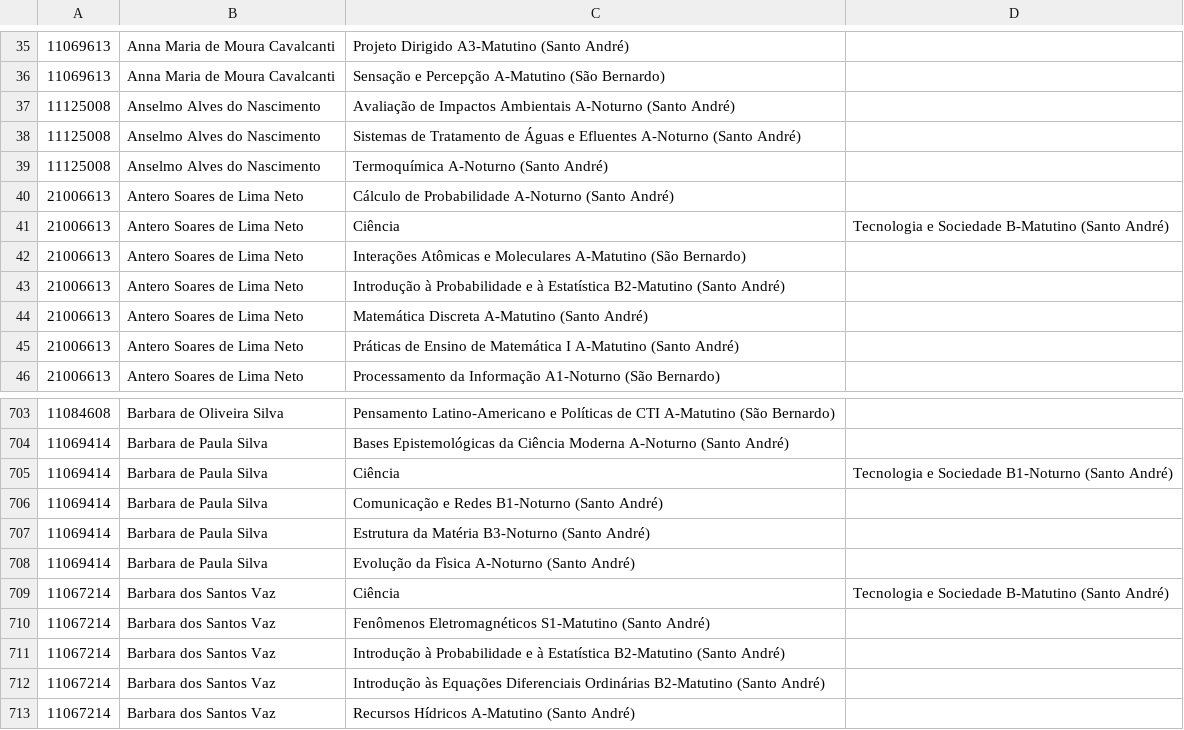
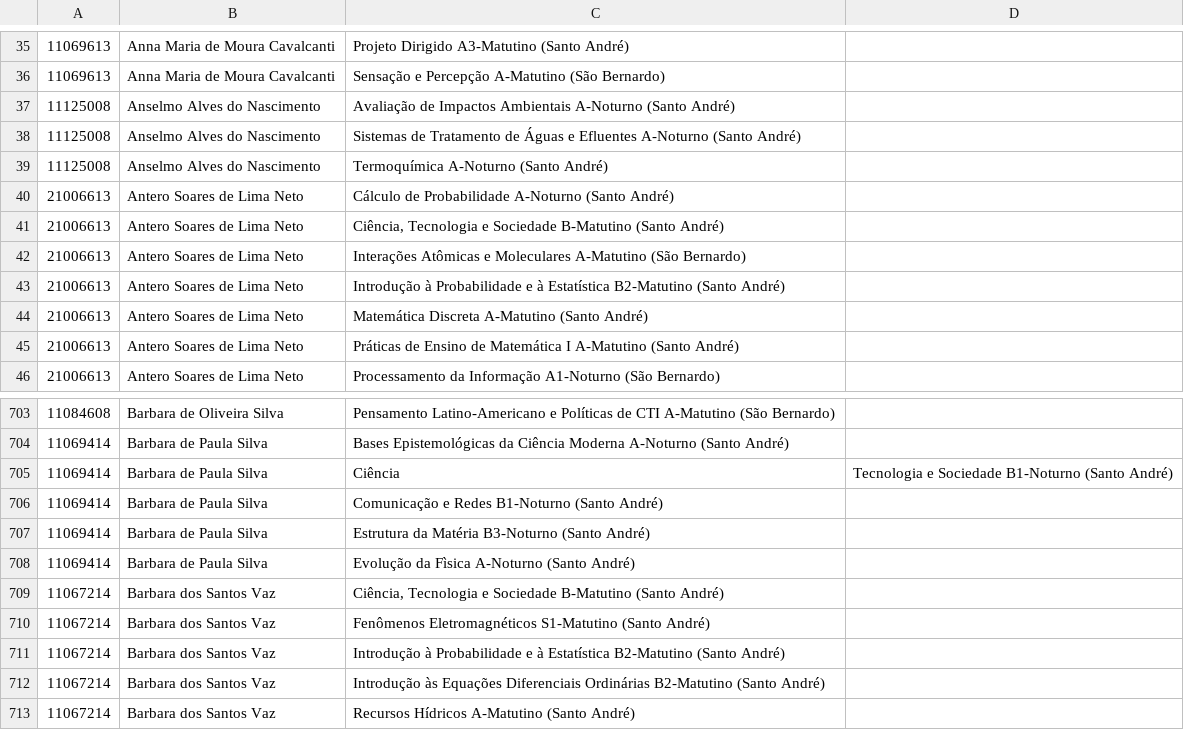
Before and after one commit to ufabc-me/calendario, a CSV file: original_data/2015.2/matriculas_pos_ajuste/31-40.csv, drawn as a sheet; only a part is shown, gaps mark what is left out.

```diff
--- a/original_data/2015.2/matriculas_pos_ajuste/31-40.csv
+++ b/original_data/2015.2/matriculas_pos_ajuste/31-40.csv
@@ -40,3 +40,3 @@
 21006613,Antero Soares de Lima Neto,Cálculo de Probabilidade A-Noturno (Santo André)
-21006613,Antero Soares de Lima Neto,Ciência, Tecnologia e Sociedade B-Matutino (Santo André)
+21006613,Antero Soares de Lima Neto,"Ciência, Tecnologia e Sociedade B-Matutino (Santo André)"
 21006613,Antero Soares de Lima Neto,Interações Atômicas e Moleculares A-Matutino (São Bernardo)
@@ -708,3 +708,3 @@
 11069414,Barbara de Paula Silva,Evolução da Fìsica A-Noturno (Santo André)
-11067214,Barbara dos Santos Vaz,Ciência, Tecnologia e Sociedade B-Matutino (Santo André)
+11067214,Barbara dos Santos Vaz,"Ciência, Tecnologia e Sociedade B-Matutino (Santo André)"
 11067214,Barbara dos Santos Vaz,Fenômenos Eletromagnéticos S1-Matutino (Santo André)
```
Also changed, not shown: original_data/2015.2/matriculas_pos_ajuste/1-10.csv, original_data/2015.2/matriculas_pos_ajuste/11-20.csv, 2 other files.
